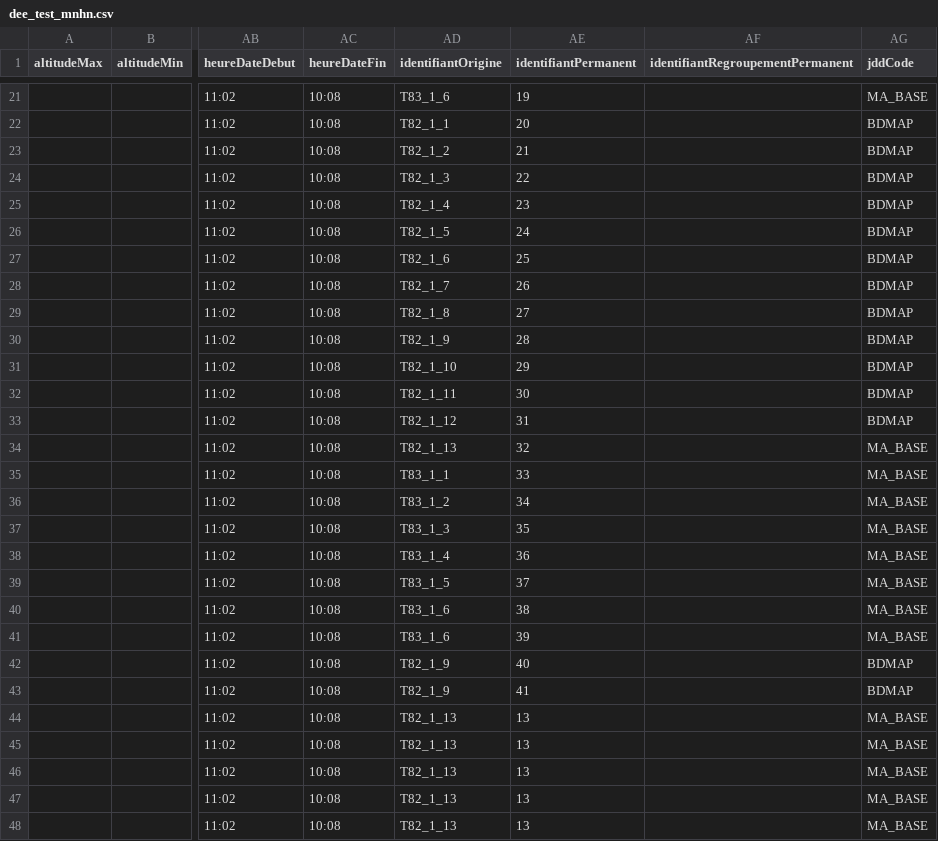
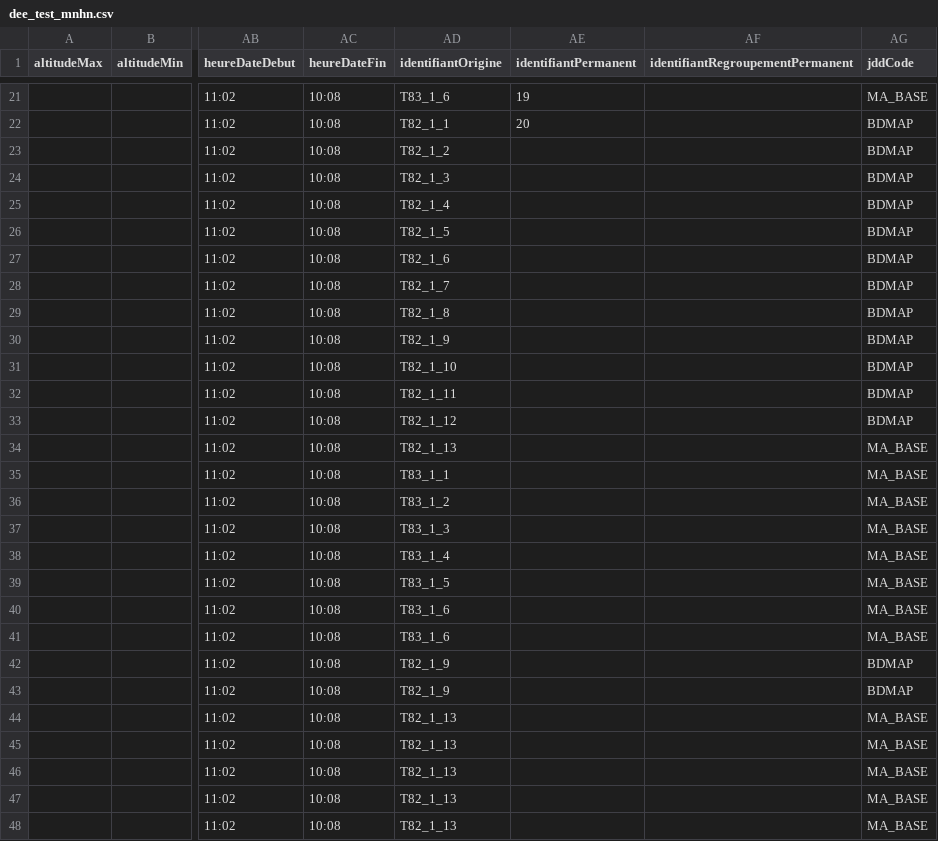
Before and after one commit to SINP-GINCO/ginco, a CSV file: tools/dee_test_mnhn.csv, drawn as a sheet; only a part is shown, gaps mark what is left out; the diff names each change by its address in the sheet, - before the commit and + after, or states it on an @@ line.

Commit message:
#1372: Make identifiantPermanent non-mandatory in default import file

```diff
--- a/tools/dee_test_mnhn.csv
+++ b/tools/dee_test_mnhn.csv
-AE23 (identifiantPermanent): 21
+AE23 (identifiantPermanent): (empty)
-AE24 (identifiantPermanent): 22
+AE24 (identifiantPermanent): (empty)
-AE25 (identifiantPermanent): 23
+AE25 (identifiantPermanent): (empty)
-AE26 (identifiantPermanent): 24
+AE26 (identifiantPermanent): (empty)
-AE27 (identifiantPermanent): 25
+AE27 (identifiantPermanent): (empty)
-AE28 (identifiantPermanent): 26
+AE28 (identifiantPermanent): (empty)
-AE29 (identifiantPermanent): 27
+AE29 (identifiantPermanent): (empty)
-AE30 (identifiantPermanent): 28
+AE30 (identifiantPermanent): (empty)
-AE31 (identifiantPermanent): 29
+AE31 (identifiantPermanent): (empty)
-AE32 (identifiantPermanent): 30
+AE32 (identifiantPermanent): (empty)
-AE33 (identifiantPermanent): 31
+AE33 (identifiantPermanent): (empty)
-AE34 (identifiantPermanent): 32
+AE34 (identifiantPermanent): (empty)
-AE35 (identifiantPermanent): 33
+AE35 (identifiantPermanent): (empty)
-AE36 (identifiantPermanent): 34
+AE36 (identifiantPermanent): (empty)
-AE37 (identifiantPermanent): 35
+AE37 (identifiantPermanent): (empty)
-AE38 (identifiantPermanent): 36
+AE38 (identifiantPermanent): (empty)
-AE39 (identifiantPermanent): 37
+AE39 (identifiantPermanent): (empty)
-AE40 (identifiantPermanent): 38
+AE40 (identifiantPermanent): (empty)
-AE41 (identifiantPermanent): 39
+AE41 (identifiantPermanent): (empty)
-AE42 (identifiantPermanent): 40
+AE42 (identifiantPermanent): (empty)
-AE43 (identifiantPermanent): 41
+AE43 (identifiantPermanent): (empty)
-AE44:AE48 (identifiantPermanent): 13
+AE44:AE48 (identifiantPermanent): (empty)
```
Also changed, not shown: database/init/metadata/file_field.csv, 3 other files.
